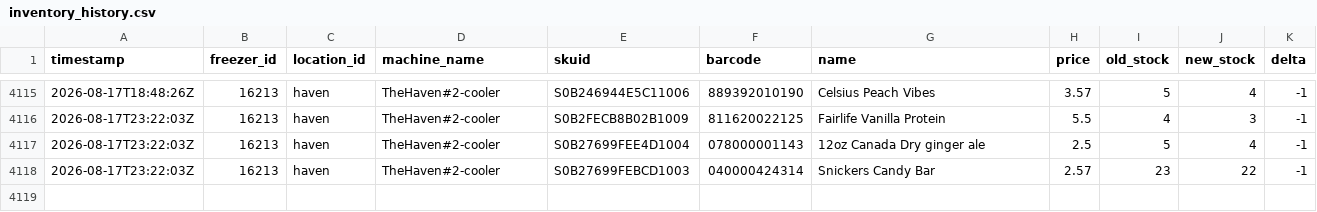
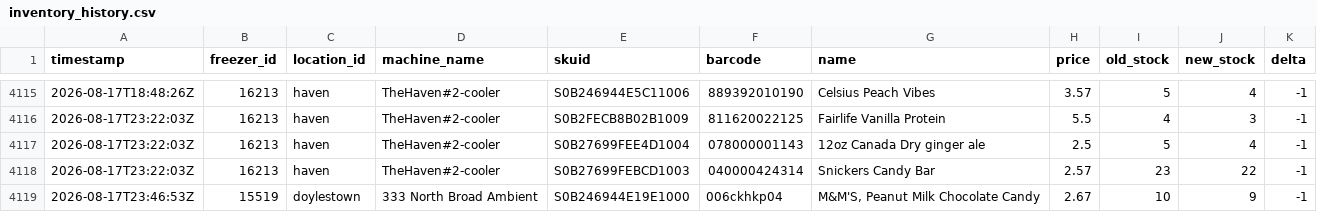
Before and after one commit to lukeleisman/blanketbox_public, a CSV file: docs/inventory_history.csv, drawn as a sheet; only a part is shown, gaps mark what is left out; the diff names each change by its address in the sheet, - before the commit and + after, or states it on an @@ line.

```diff
--- a/docs/inventory_history.csv
+++ b/docs/inventory_history.csv
+row 4119: 2026-08-17T23:46:53Z | 15519 | doylestown | 333 North Broad Ambient | S0B246944E19E1000 | 006ckhkp04 | M&M'S, Peanut Milk Chocolate Candy | 2.67 | 10 | 9 | -1
```
Also changed, not shown: docs/inventory.csv, 2 other files.
